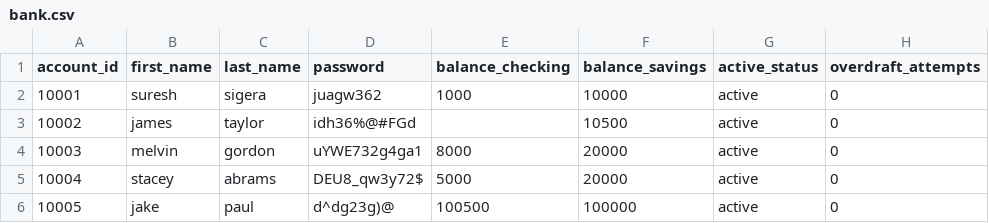
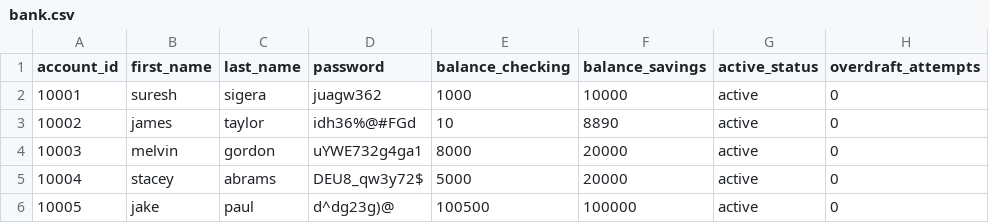
Before and after one commit to iijumanaAhmed/Banking-Project, a CSV file: bank.csv, drawn as a sheet.

Commit message:
update withdraw_operation() method and moved the create_account() motod code to the corrsponding sections to be customized

```diff
--- a/bank.csv
+++ b/bank.csv
@@ -2,3 +2,3 @@ account_id,first_name,last_name,password,balance_checking,balance_savings,active
 10001,suresh,sigera,juagw362,1000,10000,active,0
-10002,james,taylor,idh36%@#FGd,,10500,active,0
+10002,james,taylor,idh36%@#FGd,10,8890,active,0
 10003,melvin,gordon,uYWE732g4ga1,8000,20000,active,0
```
Also changed, not shown: 7 other files.
